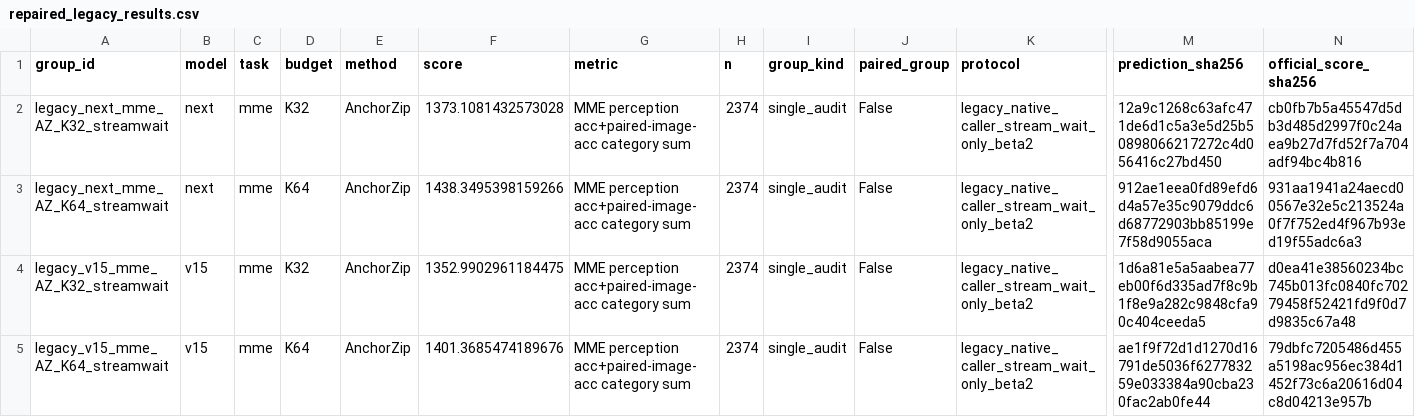
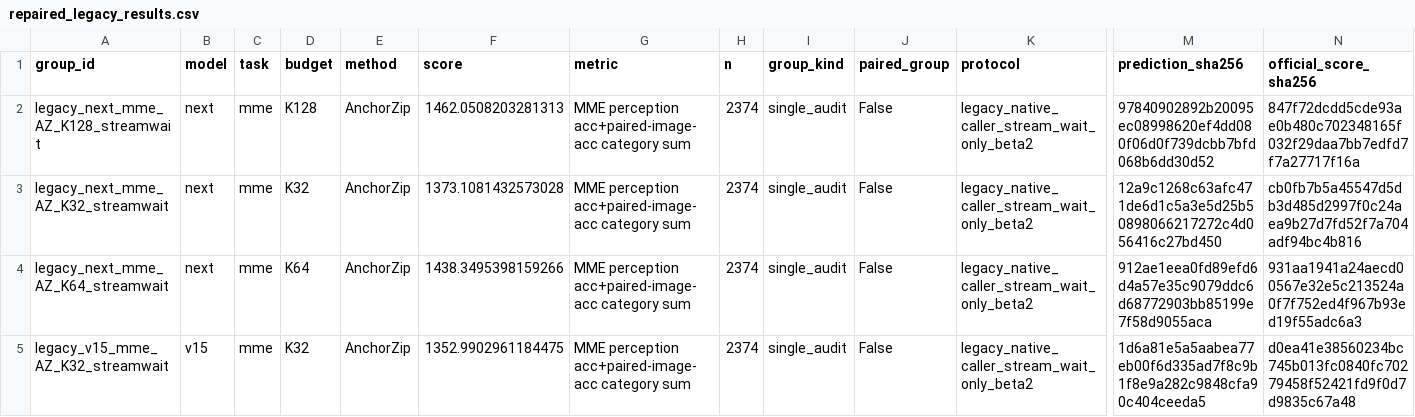
Before and after one commit to Code-Yan-ZX/EADP, a CSV file: Qwen_vl/outputs/anchor_completion_validation/records_20261003/audit_followup_20261008/published_results/repaired_legacy_results.csv, drawn as a sheet; only a part is shown, gaps mark what is left out; the shorter side is filled out with more unchanged rows; rows hold the shown columns only; the diff names each change by its address in the sheet, - before the commit and + after, or states it on an @@ line.

Commit message:
Publish completed EADP repair groups
Groups: legacy_next_mme_AZ_K128_streamwait

Complete predictions, official score checks, runtime/protocol evidence and SHA256 manifests are archived per group. The live checkout index and user edits are preserved.

```diff
--- a/Qwen_vl/outputs/anchor_completion_validation/records_20261003/audit_followup_20261008/published_results/repaired_legacy_results.csv
+++ b/Qwen_vl/outputs/anchor_completion_validation/records_20261003/audit_followup_20261008/published_results/repaired_legacy_results.csv
+row 2: legacy_next_mme_AZ_K128_streamwait | next | mme | K128 | AnchorZip | 1462.0508203281313 | MME perception acc+paired-image-acc category sum | 2374 | single_audit | False | legacy_native_caller_stream_wait_only_beta2 | 97840902892b20095ec08998620ef4dd080f06d0f739dcbb7bfd068b6dd30d52 | 847f72dcdd5cde93ae0b480c702348165f032f29daa7bb7edfd7f7a27717f16a
```
Also changed, not shown: 3 other files.
